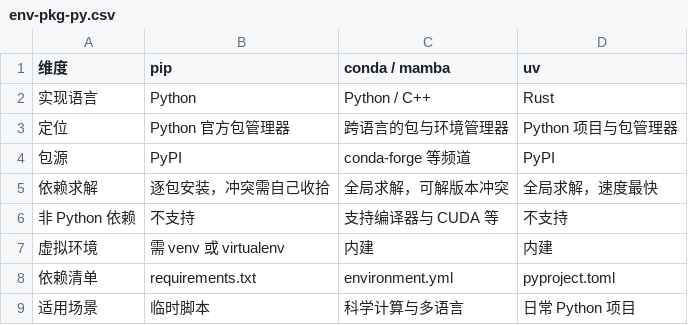
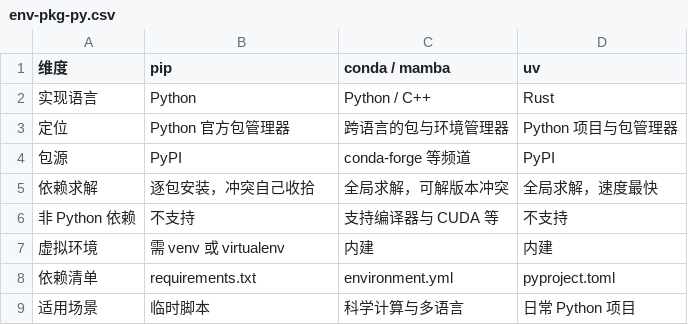
Before and after one commit to HHSTU-IST/camp, a CSV file: data/env-pkg-py.csv, drawn as a sheet.

```diff
--- a/data/env-pkg-py.csv
+++ b/data/env-pkg-py.csv
@@ -4,3 +4,3 @@
 包源,PyPI,conda-forge 等频道,PyPI
-依赖求解,逐包安装，冲突需自己收拾,全局求解，可解版本冲突,全局求解，速度最快
+依赖求解,逐包安装，冲突自己收拾,全局求解，可解版本冲突,全局求解，速度最快
 非 Python 依赖,不支持,支持编译器与 CUDA 等,不支持
```
Also changed, not shown: 2 other files.
